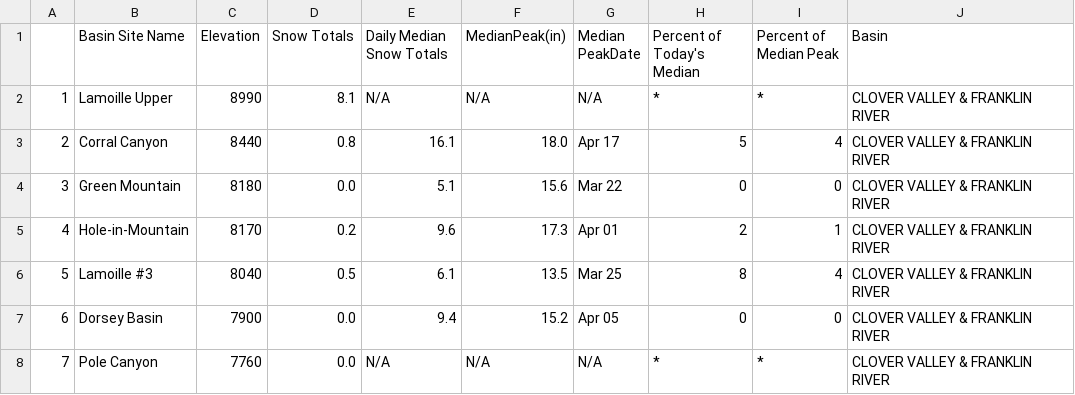
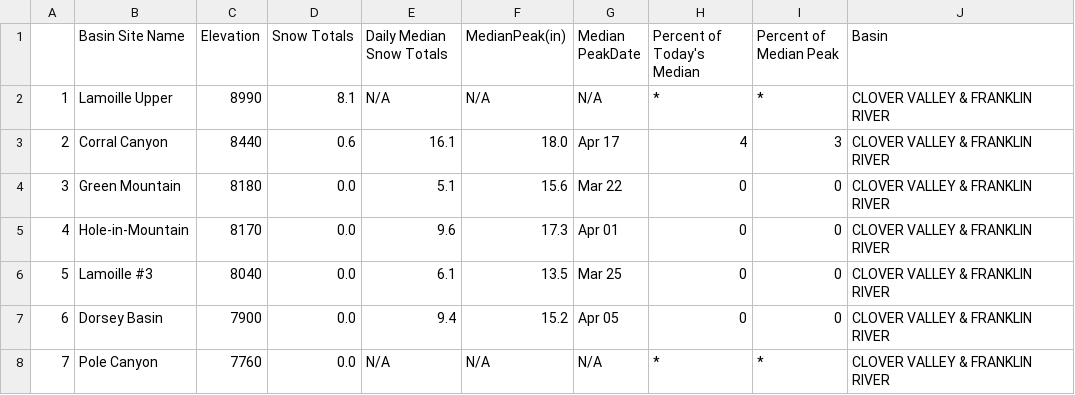
Before and after one commit to abcotvdata/CA-weather-tracker, a CSV file: clover_valley_franklin_river.csv, drawn as a sheet.

```diff
--- a/clover_valley_franklin_river.csv
+++ b/clover_valley_franklin_river.csv
@@ -2,6 +2,6 @@
 "1","Lamoille Upper","8990","8.1","N/A","N/A","N/A","*","*","CLOVER VALLEY & FRANKLIN RIVER"
-"2","Corral Canyon","8440","0.8","16.1","18.0","Apr 17","5","4","CLOVER VALLEY & FRANKLIN RIVER"
+"2","Corral Canyon","8440","0.6","16.1","18.0","Apr 17","4","3","CLOVER VALLEY & FRANKLIN RIVER"
 "3","Green Mountain","8180","0.0","5.1","15.6","Mar 22","0","0","CLOVER VALLEY & FRANKLIN RIVER"
-"4","Hole-in-Mountain","8170","0.2","9.6","17.3","Apr 01","2","1","CLOVER VALLEY & FRANKLIN RIVER"
-"5","Lamoille #3","8040","0.5","6.1","13.5","Mar 25","8","4","CLOVER VALLEY & FRANKLIN RIVER"
+"4","Hole-in-Mountain","8170","0.0","9.6","17.3","Apr 01","0","0","CLOVER VALLEY & FRANKLIN RIVER"
+"5","Lamoille #3","8040","0.0","6.1","13.5","Mar 25","0","0","CLOVER VALLEY & FRANKLIN RIVER"
 "6","Dorsey Basin","7900","0.0","9.4","15.2","Apr 05","0","0","CLOVER VALLEY & FRANKLIN RIVER"
```
Also changed, not shown: eastern_nevada.csv, lower_humboldt_river.csv, 3 other files.
